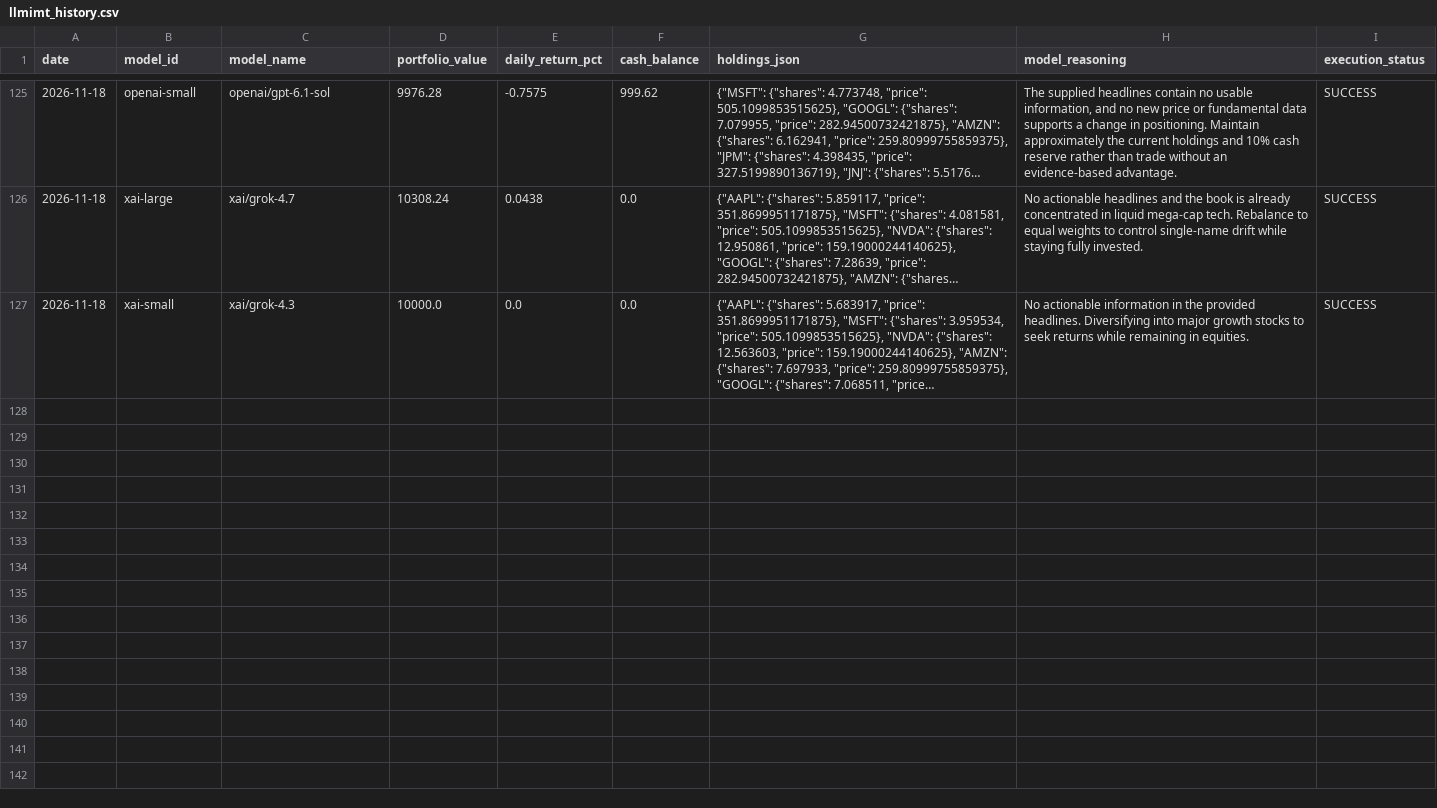
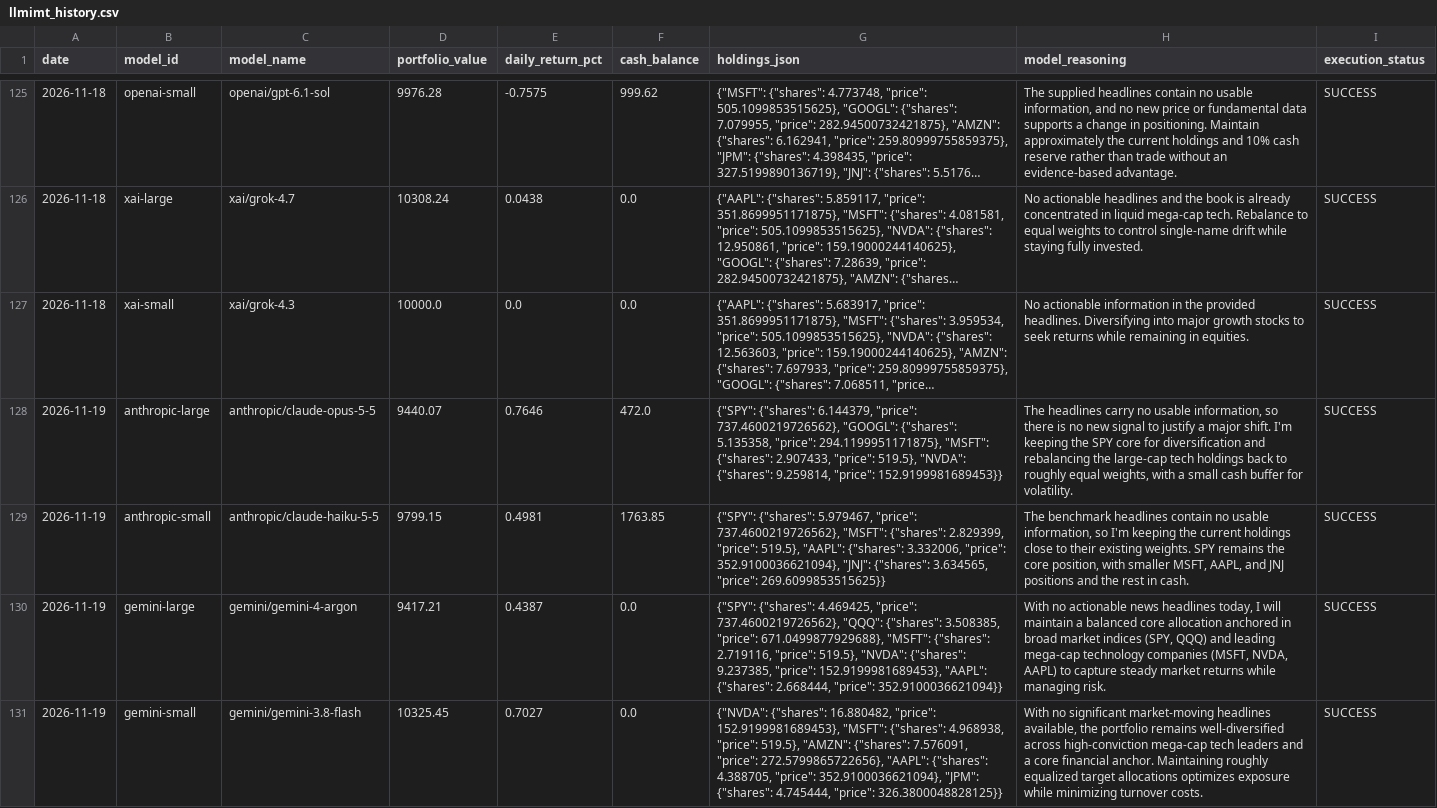
Before and after one commit to mathwb/Python-LLM-Market-Tool, a CSV file: llmimt_history.csv, drawn as a sheet; only a part is shown, gaps mark what is left out; long unchanged cells end in …; the diff covers the shown part only; the diff names each change by its address in the sheet, - before the commit and + after, or states it on an @@ line.

```diff
--- a/llmimt_history.csv
+++ b/llmimt_history.csv
+row 128: 2026-11-19 | anthropic-large | anthropic/claude-opus-5-5 | 9440.07 | 0.7646 | 472.0 | {"SPY": {"shares": 6.144379, "price": 737.4600219726562}, "GOOGL": {"shares": 5.135358, "price": 294.1199951171875}, "MSFT": {"shares": 2.907433, "price": 519.5}, "NVDA": {"shares": 9.259814, "price": 152.9199981689453}} | The headlines carry no usable information, so there is no new signal to justify a major shift. I'm keeping the SPY core for diversification and rebalancing the large-cap tech holdings back to roughly equal weights, with a small cash buffer for volatility. | SUCCESS
+row 129: 2026-11-19 | anthropic-small | anthropic/claude-haiku-5-5 | 9799.15 | 0.4981 | 1763.85 | {"SPY": {"shares": 5.979467, "price": 737.4600219726562}, "MSFT": {"shares": 2.829399, "price": 519.5}, "AAPL": {"shares": 3.332006, "price": 352.9100036621094}, "JNJ": {"shares": 3.634565, "price": 269.6099853515625}} | The benchmark headlines contain no usable information, so I'm keeping the current holdings close to their existing weights. SPY remains the core position, with smaller MSFT, AAPL, and JNJ positions and the rest in cash. | SUCCESS
+row 130: 2026-11-19 | gemini-large | gemini/gemini-4-argon | 9417.21 | 0.4387 | 0.0 | {"SPY": {"shares": 4.469425, "price": 737.4600219726562}, "QQQ": {"shares": 3.508385, "price": 671.0499877929688}, "MSFT": {"shares": 2.719116, "price": 519.5}, "NVDA": {"shares": 9.237385, "price": 152.9199981689453}, "AAPL": {"shares": 2.668444, "price": 352.9100036621094}} | With no actionable news headlines today, I will maintain a balanced core allocation anchored in broad market indices (SPY, QQQ) and leading mega-cap technology companies (MSFT, NVDA, AAPL) to capture steady market returns while managing risk. | SUCCESS
+row 131: 2026-11-19 | gemini-small | gemini/gemini-3.8-flash | 10325.45 | 0.7027 | 0.0 | {"NVDA": {"shares": 16.880482, "price": 152.9199981689453}, "MSFT": {"shares": 4.968938, "price": 519.5}, "AMZN": {"shares": 7.576091, "price": 272.5799865722656}, "AAPL": {"shares": 4.388705, "price": 352.9100036621094}, "JPM": {"shares": 4.745444, "price": 326.3800048828125}} | With no significant market-moving headlines available, the portfolio remains well-diversified across high-conviction mega-cap tech leaders and a core financial anchor. Maintaining roughly equalized target allocations optimizes exposure while minimizing turnover costs. | SUCCESS
```
Also changed, not shown: 4 added rows elsewhere in this file, 1 other file.
